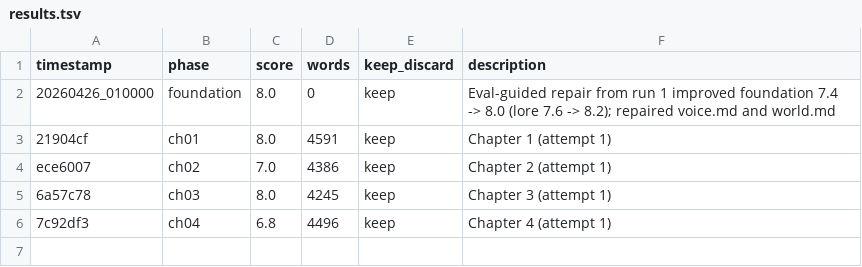
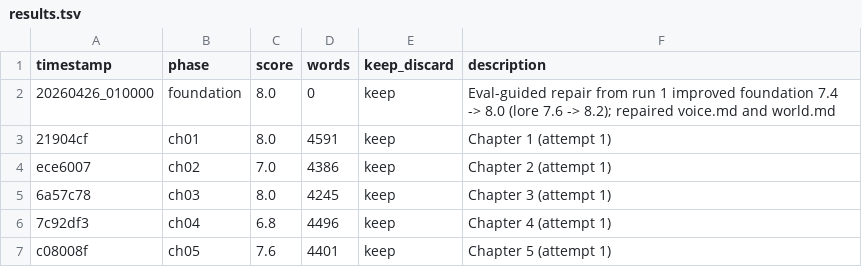
Before and after one commit to davetist/autonovel-codex, a TSV file: results.tsv, drawn as a sheet; the diff names each change by its address in the sheet, - before the commit and + after, or states it on an @@ line.

```diff
--- a/results.tsv
+++ b/results.tsv
+row 7: c08008f | ch05 | 7.6 | 4401 | keep | Chapter 5 (attempt 1)
```
Also changed, not shown: 3 other files.
